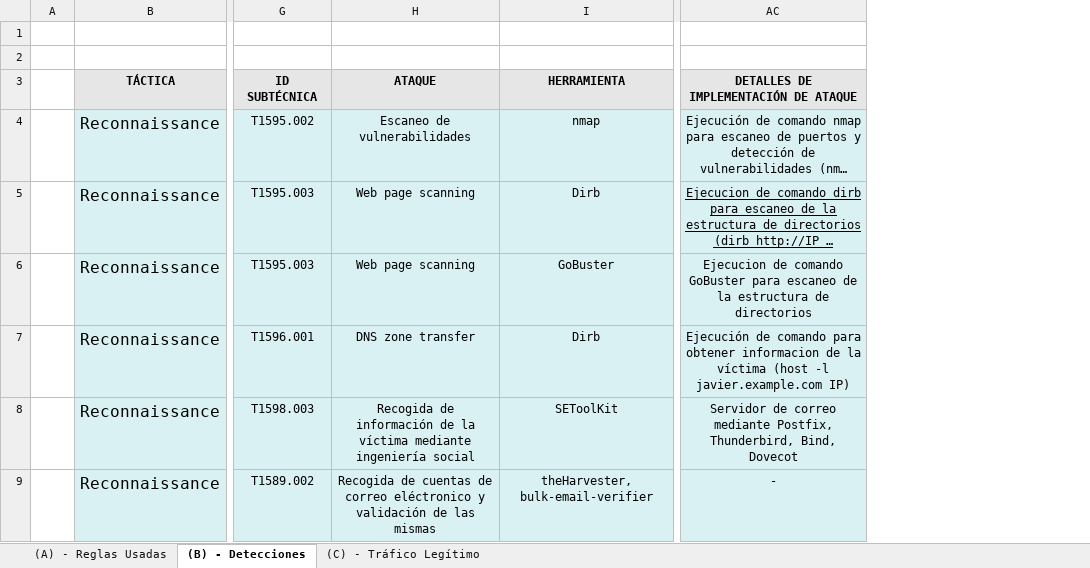
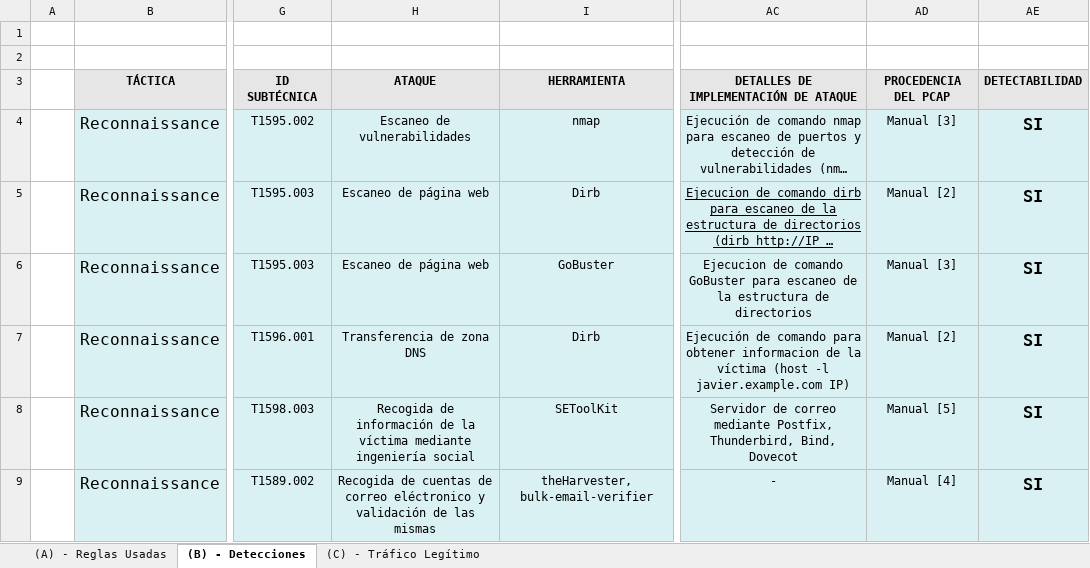
Before and after one commit to javgarbor10/Snort-FG-PA-Analisis_Capacidad_deteccion_Ataques_red, an Excel workbook: hojas/Detecciones.xlsx, sheet (B) - Detecciones, drawn as a sheet; only a part is shown, gaps mark what is left out; long unchanged cells end in …; values as stored, in another font and other column widths than the file's, no borders; charts and pictures not drawn; the diff covers the shown part only; the diff names each change by its address in the sheet, - before the commit and + after, or states it on an @@ line.

```diff
--- a/hojas/Detecciones.xlsx (sheet (B) - Detecciones)
+++ b/hojas/Detecciones.xlsx (sheet (B) - Detecciones)
+column AD, rows 3-9: PROCEDENCIA DEL PCAP | Manual [3] | Manual [2] | Manual [3] | Manual [2] | Manual [5] | Manual [4]
+column AE, rows 3-9: DETECTABILIDAD | SI | SI | SI | SI | SI | SI
-H5:H6: Web page scanning
+H5:H6: Escaneo de página web
-H7: DNS zone transfer
+H7: Transferencia de zona DNS
```
Also changed, not shown: 31 added rows and 133 edited cells elsewhere in this sheet, 1 other file.
